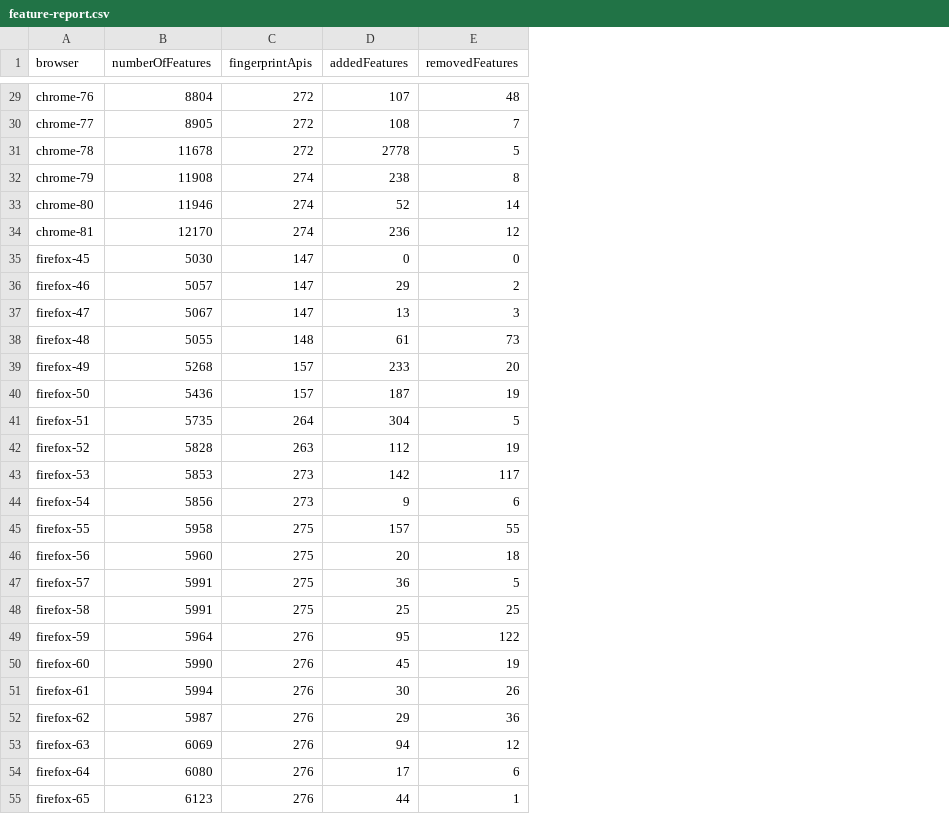
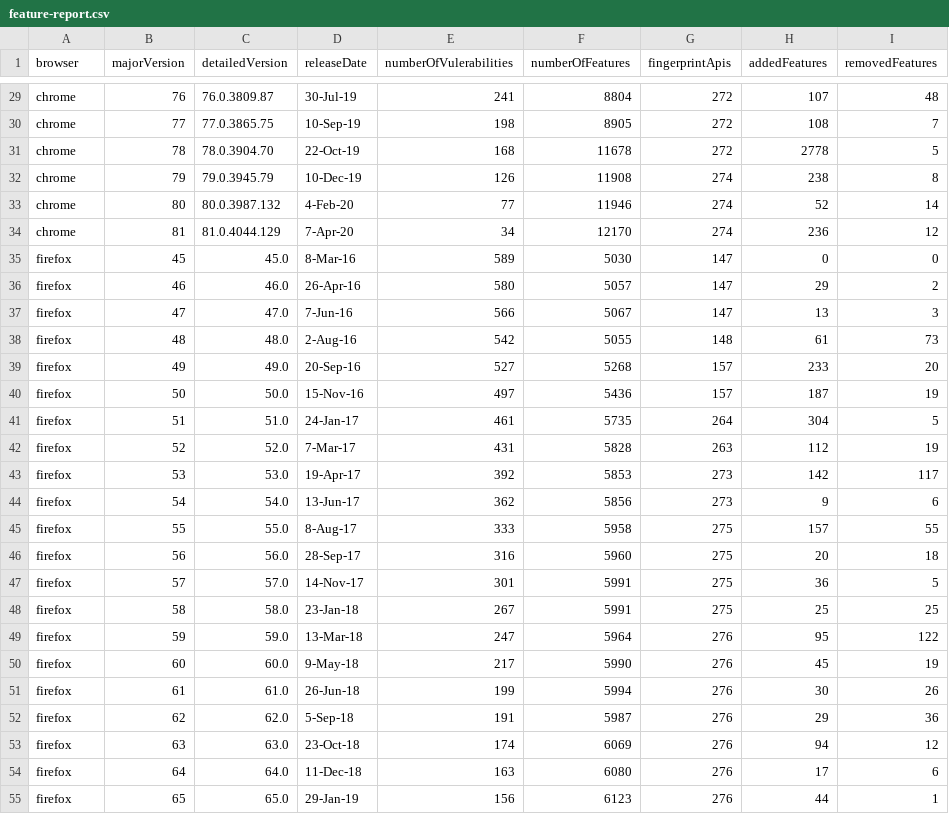
Before and after one commit to sa-akhavani/browserprint, a CSV file: analytics/reports/feature-report.csv, drawn as a sheet; only a part is shown, gaps mark what is left out; the diff covers the shown part only; the diff names each change by its address in the sheet, - before the commit and + after, or states it on an @@ line.

```diff
--- a/analytics/reports/feature-report.csv
+++ b/analytics/reports/feature-report.csv
+column B (majorVersion), rows 29-55: 76 | 77 | 78 | 79 | 80 | 81 | 45 | 46 | 47 | 48 | 49 | 50 | 51 | 52 | 53 | 54 | 55 | 56 | 57 | 58 | 59 | 60 | 61 | 62 | 63 | 64 | 65
+column C (detailedVersion), rows 29-55: 76.0.3809.87 | 77.0.3865.75 | 78.0.3904.70 | 79.0.3945.79 | 80.0.3987.132 | 81.0.4044.129 | 45.0 | 46.0 | 47.0 | 48.0 | 49.0 | 50.0 | 51.0 | 52.0 | 53.0 | 54.0 | 55.0 | 56.0 | 57.0 | 58.0 | 59.0 | 60.0 | 61.0 | 62.0 | 63.0 | 64.0 | 65.0
+column D (releaseDate), rows 29-55: 30-Jul-19 | 10-Sep-19 | 22-Oct-19 | 10-Dec-19 | 4-Feb-20 | 7-Apr-20 | 8-Mar-16 | 26-Apr-16 | 7-Jun-16 | 2-Aug-16 | 20-Sep-16 | 15-Nov-16 | 24-Jan-17 | 7-Mar-17 | 19-Apr-17 | 13-Jun-17 | 8-Aug-17 | 28-Sep-17 | 14-Nov-17 | 23-Jan-18 | 13-Mar-18 | 9-May-18 | 26-Jun-18 | 5-Sep-18 | 23-Oct-18 | 11-Dec-18 | 29-Jan-19
+column E (numberOfVulerabilities), rows 29-55: 241 | 198 | 168 | 126 | 77 | 34 | 589 | 580 | 566 | 542 | 527 | 497 | 461 | 431 | 392 | 362 | 333 | 316 | 301 | 267 | 247 | 217 | 199 | 191 | 174 | 163 | 156
-A29 (browser): chrome-76
+A29 (browser): chrome
-A30 (browser): chrome-77
+A30 (browser): chrome
-A31 (browser): chrome-78
+A31 (browser): chrome
-A32 (browser): chrome-79
+A32 (browser): chrome
-A33 (browser): chrome-80
+A33 (browser): chrome
-A34 (browser): chrome-81
+A34 (browser): chrome
-A35 (browser): firefox-45
+A35 (browser): firefox
-A36 (browser): firefox-46
+A36 (browser): firefox
-A37 (browser): firefox-47
+A37 (browser): firefox
-A38 (browser): firefox-48
+A38 (browser): firefox
-A39 (browser): firefox-49
+A39 (browser): firefox
-A40 (browser): firefox-50
+A40 (browser): firefox
-A41 (browser): firefox-51
+A41 (browser): firefox
-A42 (browser): firefox-52
+A42 (browser): firefox
-A43 (browser): firefox-53
+A43 (browser): firefox
-A44 (browser): firefox-54
+A44 (browser): firefox
-A45 (browser): firefox-55
+A45 (browser): firefox
-A46 (browser): firefox-56
+A46 (browser): firefox
-A47 (browser): firefox-57
+A47 (browser): firefox
-A48 (browser): firefox-58
+A48 (browser): firefox
-A49 (browser): firefox-59
+A49 (browser): firefox
-A50 (browser): firefox-60
+A50 (browser): firefox
-A51 (browser): firefox-61
+A51 (browser): firefox
-A52 (browser): firefox-62
+A52 (browser): firefox
-A53 (browser): firefox-63
+A53 (browser): firefox
-A54 (browser): firefox-64
+A54 (browser): firefox
-A55 (browser): firefox-65
+A55 (browser): firefox
```
Also changed, not shown: 37 edited cells elsewhere in this file, 3 other files.
